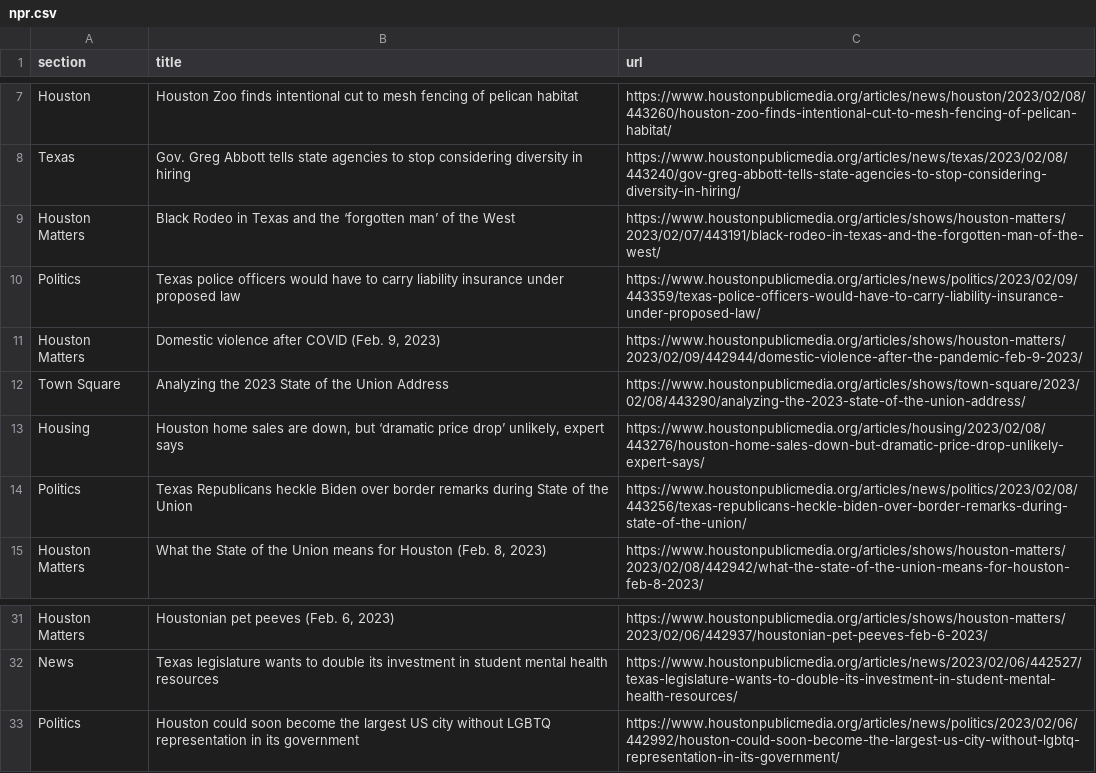
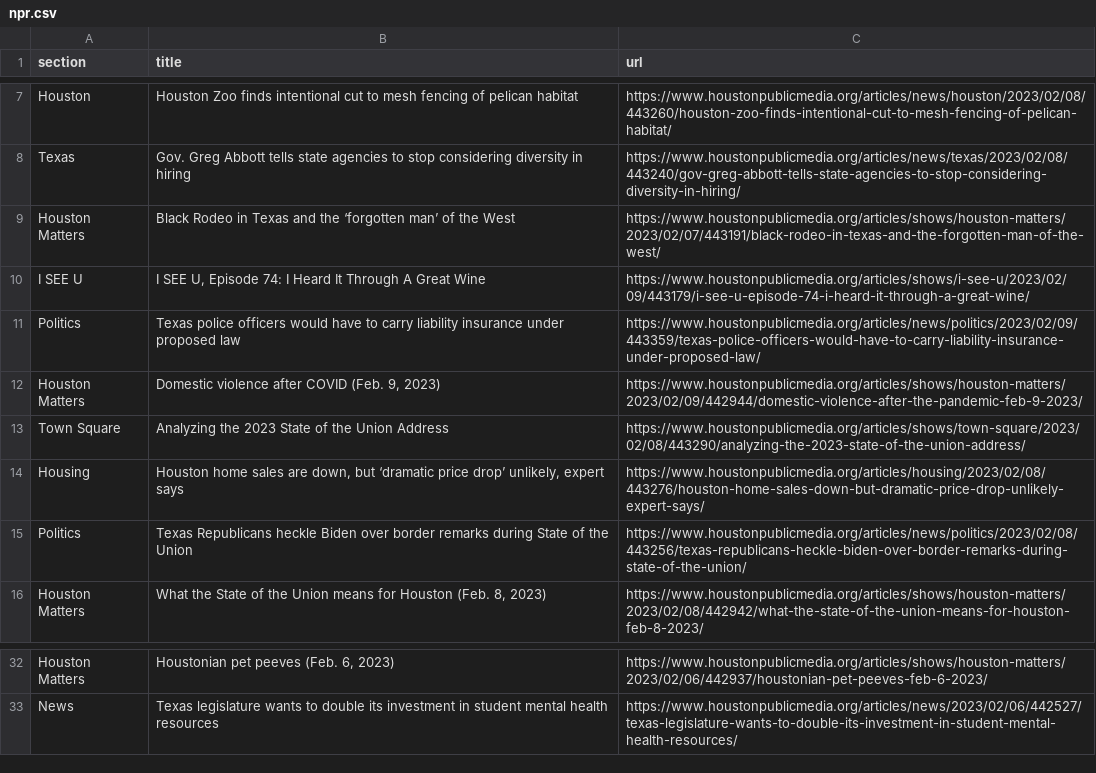
Before and after one commit to jsoma/auto-scraper, a CSV file: npr.csv, drawn as a sheet; only a part is shown, gaps mark what is left out.

```diff
--- a/npr.csv
+++ b/npr.csv
@@ -9,2 +9,3 @@ Texas,Gov. Greg Abbott tells state agencies to stop considering diversity in hir
 Houston Matters,Black Rodeo in Texas and the ‘forgotten man’ of the West,https://www.houstonpublicmedia.org/articles/shows/houston-matters/2023/02/07/443191/black-rodeo-in-texas-and-the-forgotten-man-of-the-west/
+I SEE U ,"I SEE U, Episode 74: I Heard It Through A Great Wine",https://www.houstonpublicmedia.org/articles/shows/i-see-u/2023/02/09/443179/i-see-u-episode-74-i-heard-it-through-a-great-wine/
 Politics,Texas police officers would have to carry liability insurance under proposed law,https://www.houstonpublicmedia.org/articles/news/politics/2023/02/09/443359/texas-police-officers-would-have-to-carry-liability-insurance-under-proposed-law/
@@ -32,2 +33 @@ Houston Matters,"Houstonian pet peeves (Feb. 6, 2023)",https://www.houstonpublic
 News,Texas legislature wants to double its investment in student mental health resources,https://www.houstonpublicmedia.org/articles/news/2023/02/06/442527/texas-legislature-wants-to-double-its-investment-in-student-mental-health-resources/
-Politics,Houston could soon become the largest US city without LGBTQ representation in its government,https://www.houstonpublicmedia.org/articles/news/politics/2023/02/06/442992/houston-could-soon-become-the-largest-us-city-without-lgbtq-representation-in-its-government/
```
